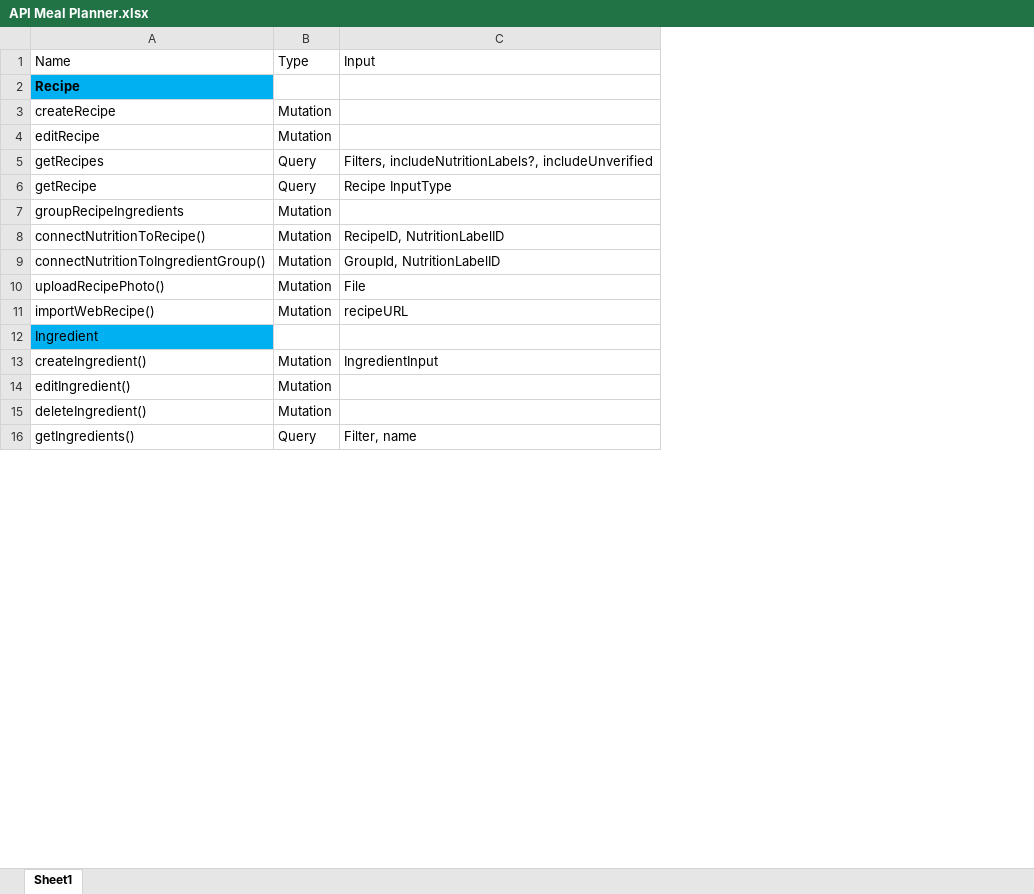
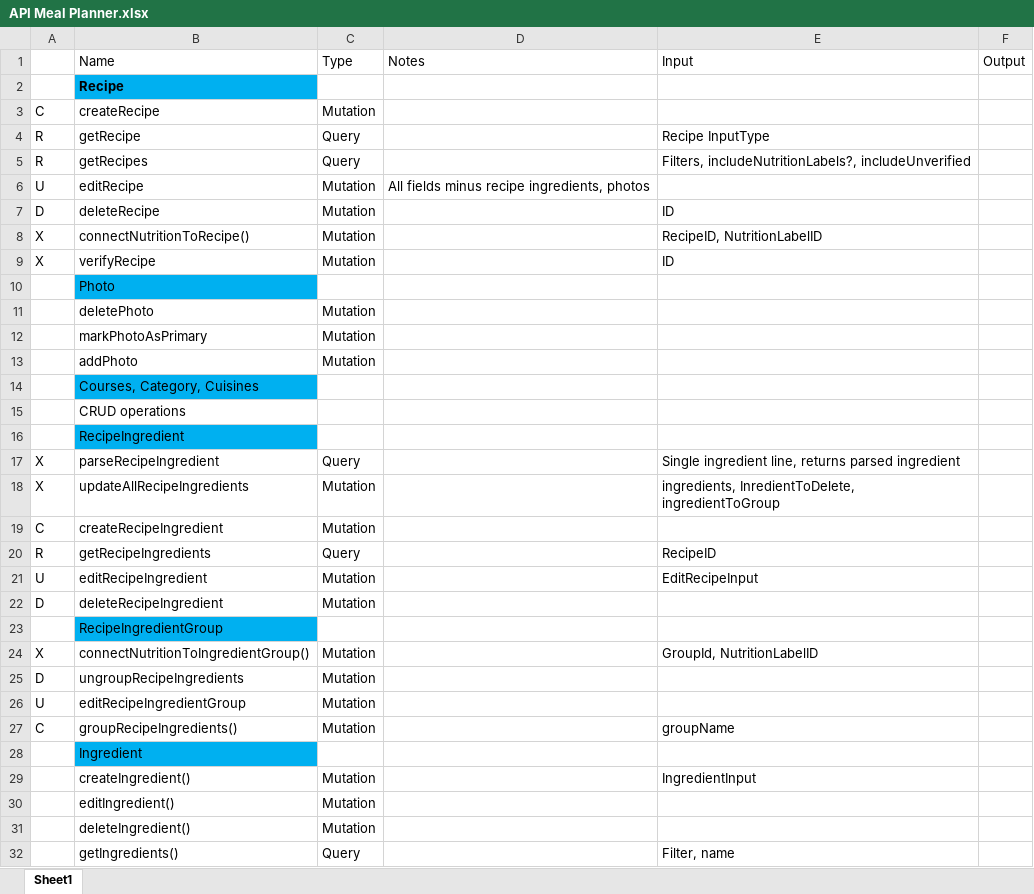
Before and after one commit to curtgilb/MealPrepMate, an Excel workbook: backend/server/API Meal Planner.xlsx, sheet Sheet1, drawn as a sheet; only a part is shown; values as stored, in another font and other column widths than the file's, no borders; removed rows and columns are numbered as before the commit, all else as after; the diff covers the shown part only; the diff names each change by its address in the sheet, - before the commit and + after, or states it on an @@ line.

```diff
--- a/backend/server/API Meal Planner.xlsx (sheet Sheet1)
+++ b/backend/server/API Meal Planner.xlsx (sheet Sheet1)
+column A, row 3: C; row 6: U; row 8: X; row 24: X
+column D, row 1: Notes; row 6: All fields minus recipe ingredients, photos
+column F, row 1: Output
@@ row 6 moved to row 4: R @@
-row 7: groupRecipeIngredients | Mutation
+row 7: D | deleteRecipe | Mutation |  | ID
+row 9: X | verifyRecipe | Mutation |  | ID
+row 10:  | Photo
+row 11:  | deletePhoto | Mutation
+row 12:  | markPhotoAsPrimary | Mutation
+row 13:  | addPhoto | Mutation
+row 14:  | Courses, Category, Cuisines
+row 15:  | CRUD operations
+row 16:  | RecipeIngredient
+row 17: X | parseRecipeIngredient | Query |  | Single ingredient line, returns parsed ingredient
+row 18: X | updateAllRecipeIngredients | Mutation |  | ingredients, InredientToDelete, ingredientToGroup
+row 19: C | createRecipeIngredient | Mutation
+row 20: R | getRecipeIngredients | Query |  | RecipeID
+row 21: U | editRecipeIngredient | Mutation |  | EditRecipeInput
+row 22: D | deleteRecipeIngredient | Mutation
+row 23:  | RecipeIngredientGroup
-row 10: uploadRecipePhoto() | Mutation | File
-row 11: importWebRecipe() | Mutation | recipeURL
+row 25: D | ungroupRecipeIngredients | Mutation
+row 26: U | editRecipeIngredientGroup | Mutation
+row 27: C | groupRecipeIngredients() | Mutation |  | groupName
```
Also changed, not shown: 4 added rows and 5 edited cells elsewhere in this sheet, 47 other files.
